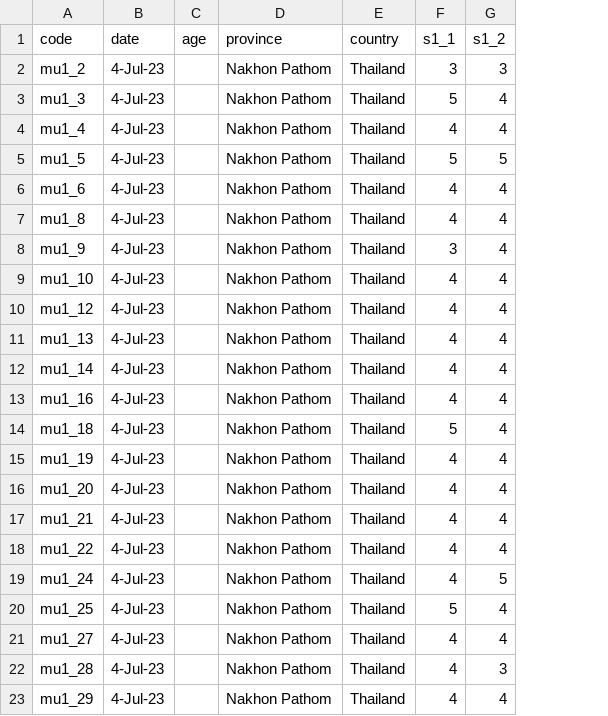
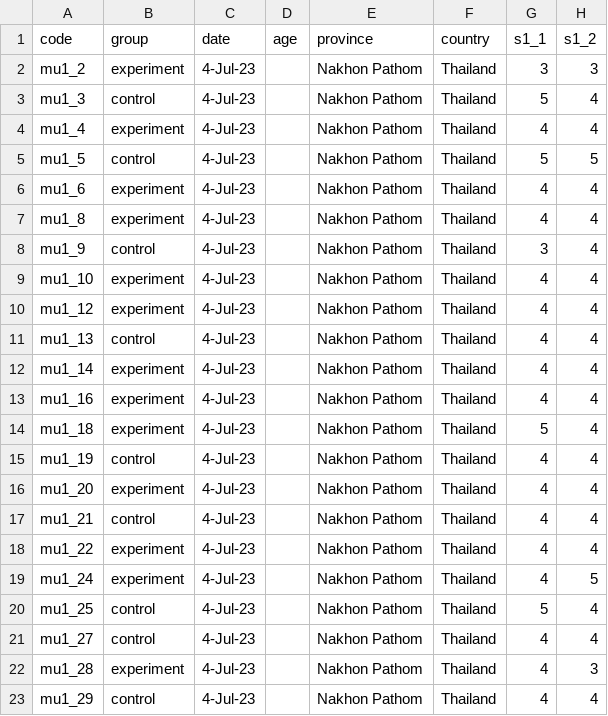
Before and after one commit to phatpt/SecondExperimentMU_OOP_Data, a CSV file: MU_StudentAnswer_OOP.csv, drawn as a sheet; only a part is shown; the diff names each change by its address in the sheet, - before the commit and + after, or states it on an @@ line.

Commit message:
Add a 'group' column

```diff
--- a/MU_StudentAnswer_OOP.csv
+++ b/MU_StudentAnswer_OOP.csv
+column B (group), rows 2-23: experiment | control | experiment | control | experiment | experiment | control | experiment | experiment | control | experiment | experiment | experiment | control | experiment | control | experiment | experiment | control | control | experiment | control
```
